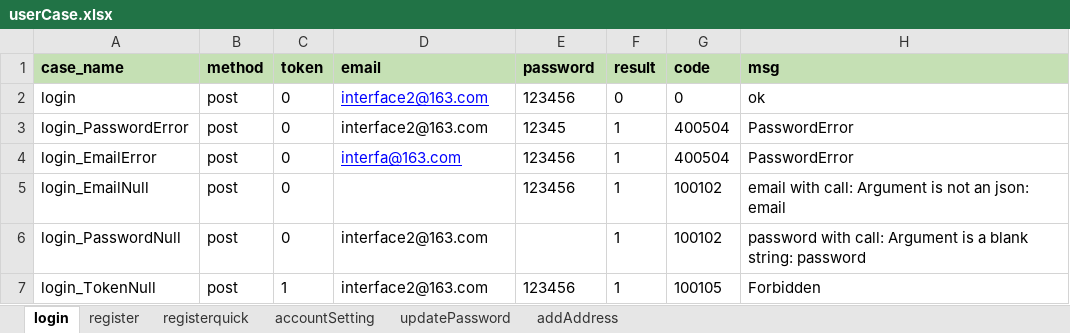
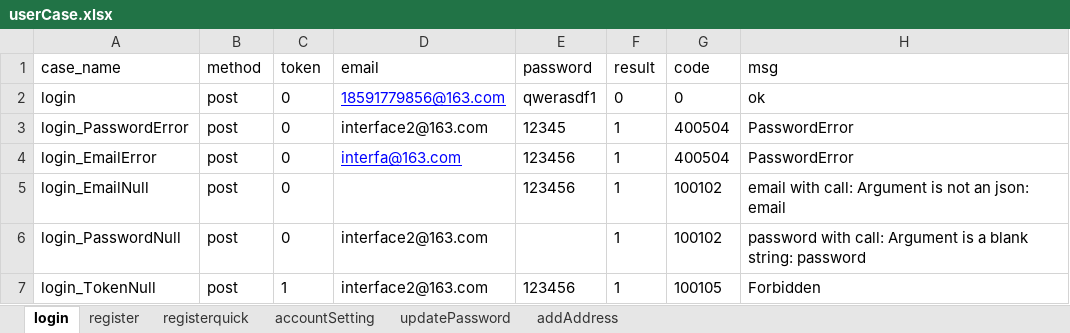
Before and after one commit to baicailinux/interfaceTest, an Excel workbook: testFile/case/userCase.xlsx, sheet login, drawn as a sheet; values as stored, in another font and other column widths than the file's, no borders; the diff names each change by its address in the sheet, - before the commit and + after, or states it on an @@ line.

```diff
--- a/testFile/case/userCase.xlsx (sheet login)
+++ b/testFile/case/userCase.xlsx (sheet login)
@@ A1:H1 fill: #C5E0B4 → none, bold: on → off @@
-D2 (email): interface2@163.com
+D2 (email): 18591779856@163.com
-E2 (password): 123456
+E2 (password): qwerasdf1
```
Also changed, not shown: sheet addAddress, sheet accountSetting, sheet updatePassword, sheet register, sheet registerquick, 14 other files.
